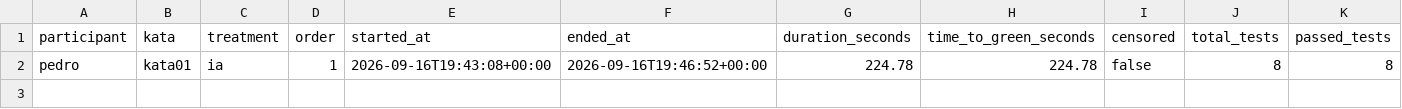
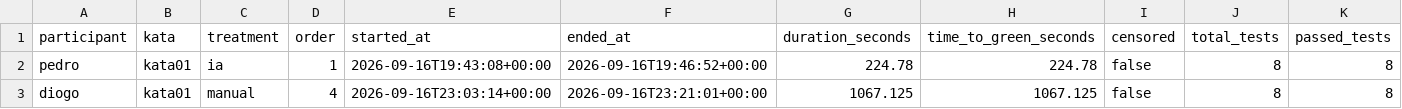
Before and after one commit to PedroMaiaAlves/lab-experimentacao-software, a CSV file: Lab02/results/trials.csv, drawn as a sheet; only a part is shown; rows hold the shown columns only; the diff names each change by its address in the sheet, - before the commit and + after, or states it on an @@ line.

Commit message:
feat(lab02): registra trial Diogo Kata 01 Manual #[numero_da_issue]

```diff
--- a/Lab02/results/trials.csv
+++ b/Lab02/results/trials.csv
+row 3: diogo | kata01 | manual | 4 | 2026-09-16T23:03:14+00:00 | 2026-09-16T23:21:01+00:00 | 1067.125 | 1067.125 | false | 8 | 8
```
Also changed, not shown: 1 other file.
